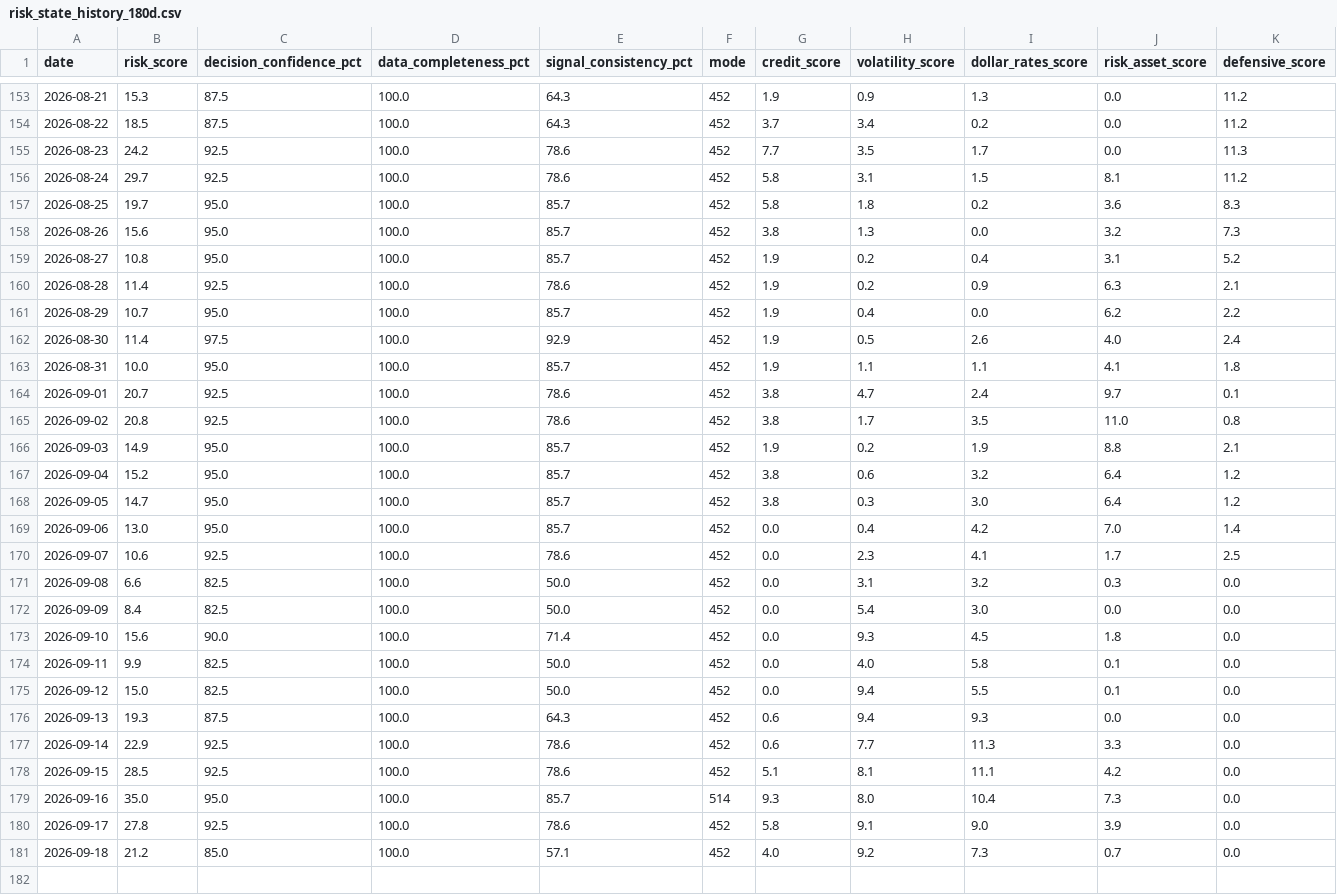
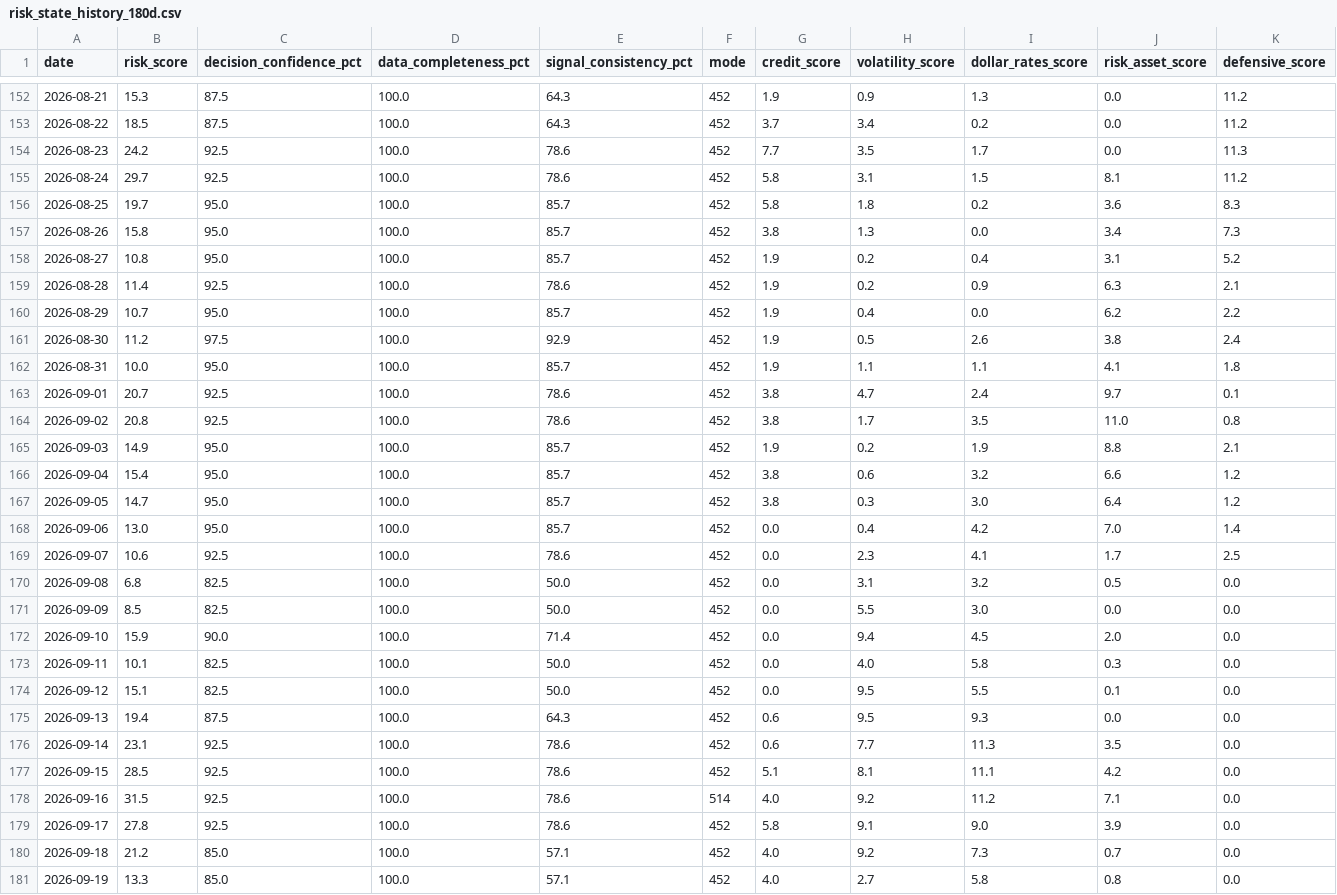
Before and after one commit to stutjeff/pios-capital-flow-engine, a CSV file: data/risk_state_history_180d.csv, drawn as a sheet; only a part is shown, gaps mark what is left out; the diff covers the shown part only.

```diff
--- a/data/risk_state_history_180d.csv
+++ b/data/risk_state_history_180d.csv
@@ -157,3 +156,3 @@ date,risk_score,decision_confidence_pct,data_completeness_pct,signal_consistency
 2026-08-25,19.7,95.0,100.0,85.7,452,5.8,1.8,0.2,3.6,8.3
-2026-08-26,15.6,95.0,100.0,85.7,452,3.8,1.3,0.0,3.2,7.3
+2026-08-26,15.8,95.0,100.0,85.7,452,3.8,1.3,0.0,3.4,7.3
 2026-08-27,10.8,95.0,100.0,85.7,452,1.9,0.2,0.4,3.1,5.2
@@ -161,3 +160,3 @@ date,risk_score,decision_confidence_pct,data_completeness_pct,signal_consistency
 2026-08-29,10.7,95.0,100.0,85.7,452,1.9,0.4,0.0,6.2,2.2
-2026-08-30,11.4,97.5,100.0,92.9,452,1.9,0.5,2.6,4.0,2.4
+2026-08-30,11.2,97.5,100.0,92.9,452,1.9,0.5,2.6,3.8,2.4
 2026-08-31,10.0,95.0,100.0,85.7,452,1.9,1.1,1.1,4.1,1.8
@@ -166,3 +165,3 @@ date,risk_score,decision_confidence_pct,data_completeness_pct,signal_consistency
 2026-09-03,14.9,95.0,100.0,85.7,452,1.9,0.2,1.9,8.8,2.1
-2026-09-04,15.2,95.0,100.0,85.7,452,3.8,0.6,3.2,6.4,1.2
+2026-09-04,15.4,95.0,100.0,85.7,452,3.8,0.6,3.2,6.6,1.2
 2026-09-05,14.7,95.0,100.0,85.7,452,3.8,0.3,3.0,6.4,1.2
@@ -170,12 +169,13 @@ date,risk_score,decision_confidence_pct,data_completeness_pct,signal_consistency
 2026-09-07,10.6,92.5,100.0,78.6,452,0.0,2.3,4.1,1.7,2.5
-2026-09-08,6.6,82.5,100.0,50.0,452,0.0,3.1,3.2,0.3,0.0
-2026-09-09,8.4,82.5,100.0,50.0,452,0.0,5.4,3.0,0.0,0.0
-2026-09-10,15.6,90.0,100.0,71.4,452,0.0,9.3,4.5,1.8,0.0
-2026-09-11,9.9,82.5,100.0,50.0,452,0.0,4.0,5.8,0.1,0.0
-2026-09-12,15.0,82.5,100.0,50.0,452,0.0,9.4,5.5,0.1,0.0
-2026-09-13,19.3,87.5,100.0,64.3,452,0.6,9.4,9.3,0.0,0.0
-2026-09-14,22.9,92.5,100.0,78.6,452,0.6,7.7,11.3,3.3,0.0
+2026-09-08,6.8,82.5,100.0,50.0,452,0.0,3.1,3.2,0.5,0.0
+2026-09-09,8.5,82.5,100.0,50.0,452,0.0,5.5,3.0,0.0,0.0
+2026-09-10,15.9,90.0,100.0,71.4,452,0.0,9.4,4.5,2.0,0.0
+2026-09-11,10.1,82.5,100.0,50.0,452,0.0,4.0,5.8,0.3,0.0
+2026-09-12,15.1,82.5,100.0,50.0,452,0.0,9.5,5.5,0.1,0.0
+2026-09-13,19.4,87.5,100.0,64.3,452,0.6,9.5,9.3,0.0,0.0
+2026-09-14,23.1,92.5,100.0,78.6,452,0.6,7.7,11.3,3.5,0.0
 2026-09-15,28.5,92.5,100.0,78.6,452,5.1,8.1,11.1,4.2,0.0
-2026-09-16,35.0,95.0,100.0,85.7,514,9.3,8.0,10.4,7.3,0.0
+2026-09-16,31.5,92.5,100.0,78.6,514,4.0,9.2,11.2,7.1,0.0
 2026-09-17,27.8,92.5,100.0,78.6,452,5.8,9.1,9.0,3.9,0.0
 2026-09-18,21.2,85.0,100.0,57.1,452,4.0,9.2,7.3,0.7,0.0
+2026-09-19,13.3,85.0,100.0,57.1,452,4.0,2.7,5.8,0.8,0.0
```
Also changed, not shown: 1 removed row and 81 edited cells elsewhere in this file, data/capital_flow_timeseries_180d.csv, data/factor_analysis.csv, 3 other files.
